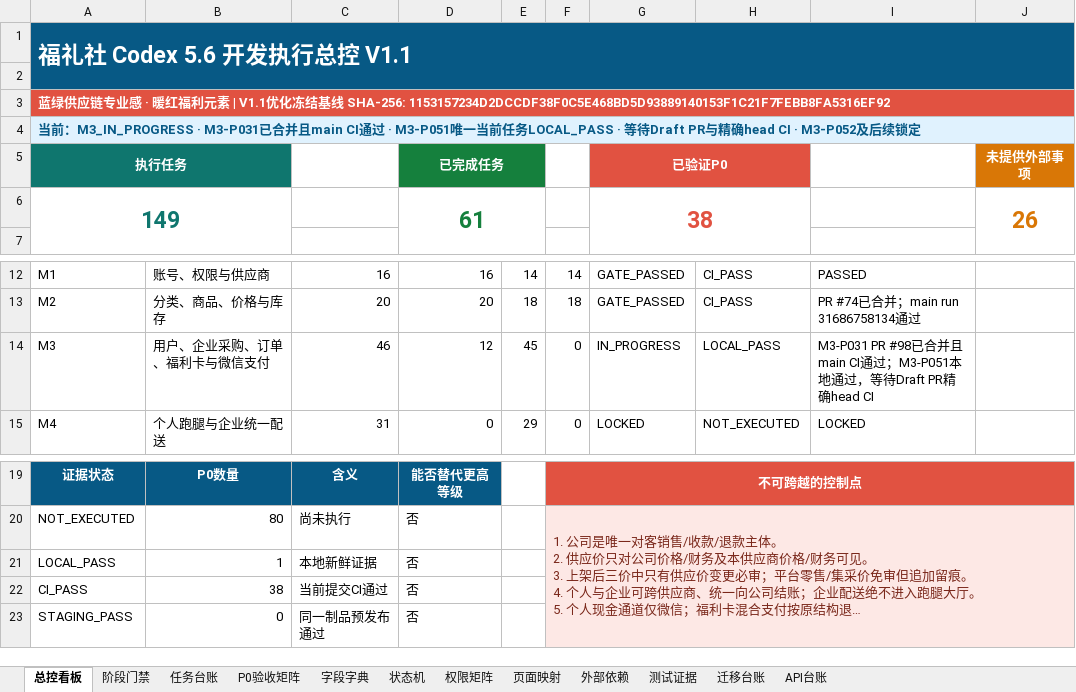
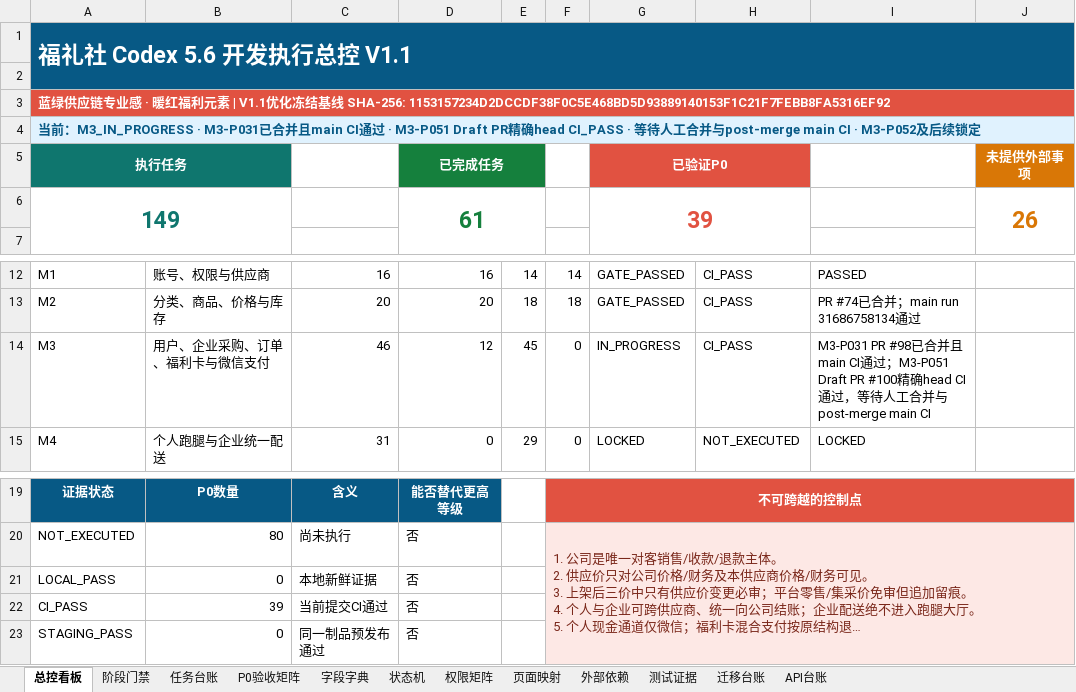
Before and after one commit to EasyStep-lee/flt1, an Excel workbook: 福礼社Codex5.6开发执行包V1.1/17-福礼社Codex5.6执行总控工作簿.xlsx, sheet 总控看板, drawn as a sheet; only a part is shown, gaps mark what is left out; long unchanged cells end in …; values as stored, in another font and other column widths than the file's, no borders; conditional formats not drawn; the diff names each change by its address in the sheet, - before the commit and + after, or states it on an @@ line.

```diff
--- a/福礼社Codex5.6开发执行包V1.1/17-福礼社Codex5.6执行总控工作簿.xlsx (sheet 总控看板)
+++ b/福礼社Codex5.6开发执行包V1.1/17-福礼社Codex5.6执行总控工作簿.xlsx (sheet 总控看板)
-A4: …· M3-P051唯一当前任务LOCAL_PASS · 等待Draft PR与精确head CI ·…
+A4: …· M3-P051 Draft PR精确head CI_PASS · 等待人工合并与post-merge main CI ·…
-G6: 38
+G6: 39
-H14: LOCAL_PASS
+H14: CI_PASS
-I14: …通过；M3-P051本地通过，等待Draft PR精确head CI
+I14: …通过；M3-P051 Draft PR #100精确head CI通过，等待人工合并与post-merge main CI
-B21: 1
+B21: 0
-B22: 38
+B22: 39
```
Also changed, not shown: sheet 测试证据, sheet 任务台账, sheet P0验收矩阵, sheet 迁移台账, sheet API台账, sheet 阶段门禁, 1 more sheet, 17 other files.
